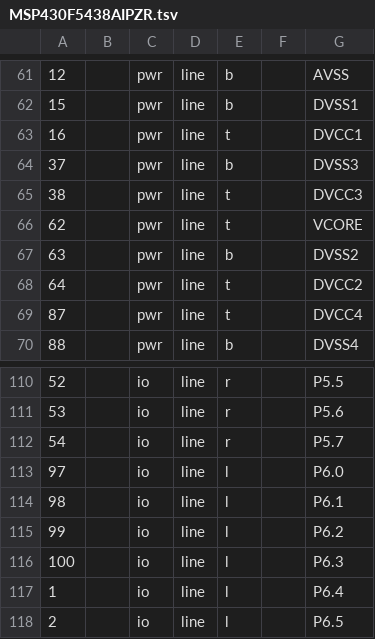
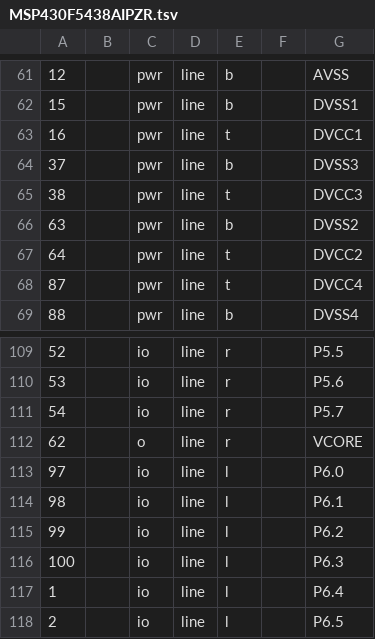
Before and after one commit to DavidAustin/python-eda, a TSV file: symbols/tsv/MSP430F5438AIPZR.tsv, drawn as a sheet; only a part is shown, gaps mark what is left out; removed rows and columns are numbered as before the commit, all else as after; the diff names each change by its address in the sheet, - before the commit and + after, or states it on an @@ line.

Commit message:
moved VCORE to out of VCC line

```diff
--- a/symbols/tsv/MSP430F5438AIPZR.tsv
+++ b/symbols/tsv/MSP430F5438AIPZR.tsv
-row 66: 62 |  | pwr | line | t |  | VCORE
+row 112: 62 |  | o | line | r |  | VCORE
```
Also changed, not shown: 1 other file.
